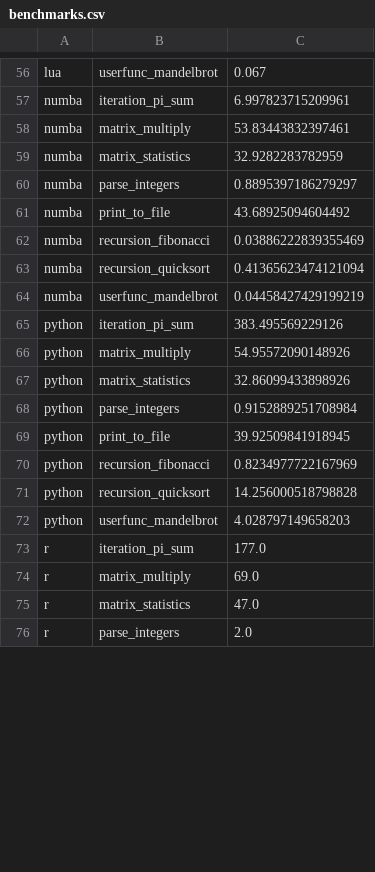
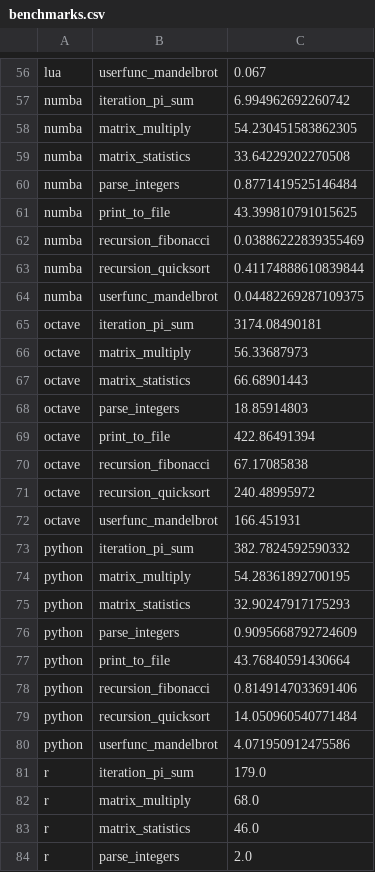
Before and after one commit to JuliaLang/Microbenchmarks, a CSV file: dev/benchmarks.csv, drawn as a sheet; only a part is shown, gaps mark what is left out; addresses are those after the commit; the diff covers the shown part only; the diff names each change by its address in the sheet, - before the commit and + after, or states it on an @@ line.

```diff
--- a/dev/benchmarks.csv
+++ b/dev/benchmarks.csv
-C57: 6.997823715209961
+C57: 6.994962692260742
-C58: 53.83443832397461
+C58: 54.230451583862305
-C59: 32.9282283782959
+C59: 33.64229202270508
-C60: 0.8895397186279297
+C60: 0.8771419525146484
-C61: 43.68925094604492
+C61: 43.399810791015625
-C63: 0.41365623474121094
+C63: 0.41174888610839844
-C64: 0.04458427429199219
+C64: 0.04482269287109375
+row 65: octave | iteration_pi_sum | 3174.08490181
+row 66: octave | matrix_multiply | 56.33687973
+row 67: octave | matrix_statistics | 66.68901443
+row 68: octave | parse_integers | 18.85914803
+row 69: octave | print_to_file | 422.86491394
+row 70: octave | recursion_fibonacci | 67.17085838
+row 71: octave | recursion_quicksort | 240.48995972
+row 72: octave | userfunc_mandelbrot | 166.451931
-C73: 383.495569229126
+C73: 382.7824592590332
-C74: 54.95572090148926
+C74: 54.28361892700195
-C75: 32.86099433898926
+C75: 32.90247917175293
-C76: 0.9152889251708984
+C76: 0.9095668792724609
-C77: 39.92509841918945
+C77: 43.76840591430664
-C78: 0.8234977722167969
+C78: 0.8149147033691406
-C79: 14.256000518798828
+C79: 14.050960540771484
-C80: 4.028797149658203
+C80: 4.071950912475586
-C81: 177.0
+C81: 179.0
-C82: 69.0
+C82: 68.0
-C83: 47.0
+C83: 46.0
```
Also changed, not shown: 70 edited cells elsewhere in this file, 7 other files.
